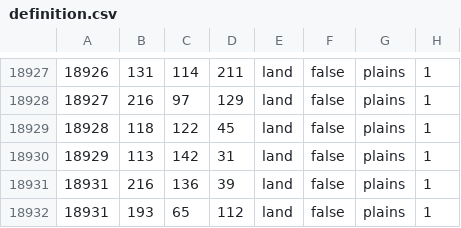
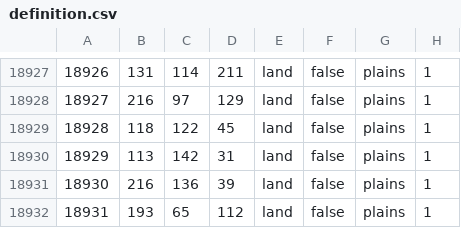
Before and after one commit to Scrylveon/ahgoverhaul, a CSV file: map/definition.csv, drawn as a sheet; only a part is shown, gaps mark what is left out.

Commit message:
oof

```diff
--- a/map/definition.csv
+++ b/map/definition.csv
@@ -18930,3 +18930,3 @@
 18929;113;142;31;land;false;plains;1
-18931;216;136;39;land;false;plains;1
+18930;216;136;39;land;false;plains;1
 18931;193;65;112;land;false;plains;1
```
